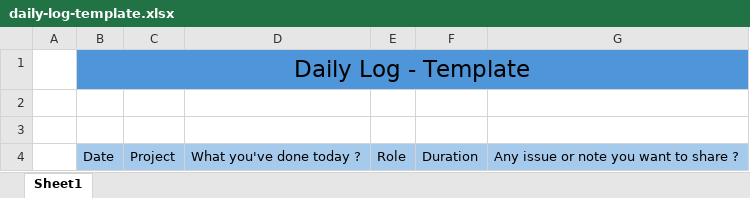
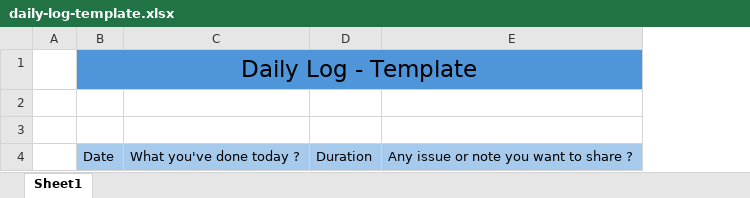
Before and after one commit to jowy2211/daily-activity-service, an Excel workbook: storage/daily-log-template.xlsx, sheet Sheet1, drawn as a sheet; values as stored, in another font and other column widths than the file's, no borders; the diff names each change by its address in the sheet, - before the commit and + after, or states it on an @@ line.

Commit message:
Update: Adjustment File Storage Service: Import File

```diff
--- a/storage/daily-log-template.xlsx (sheet Sheet1)
+++ b/storage/daily-log-template.xlsx (sheet Sheet1)
-column C, row 4: Project
-column E, row 4: Role
```
Also changed, not shown: 19 other files.
